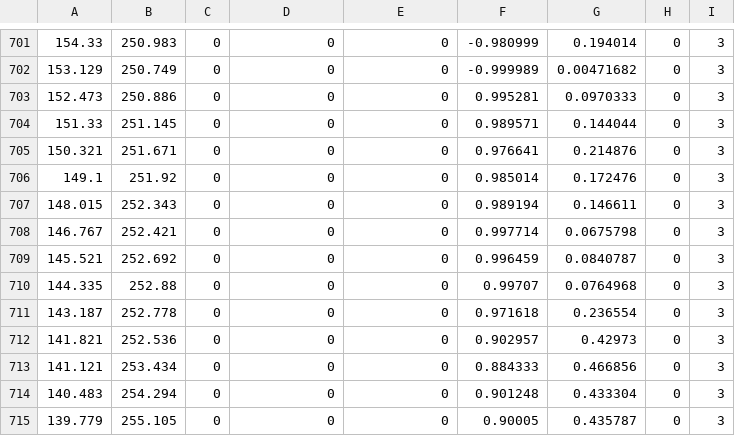
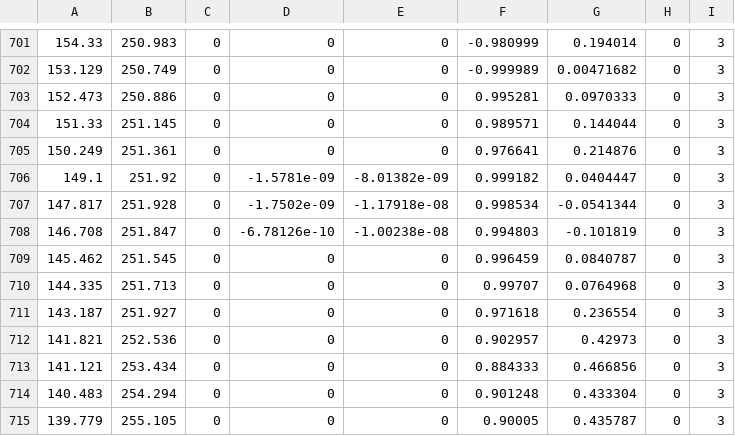
Before and after one commit to shibuya-bitvalley/tc2017_RAB, a CSV file: cirkit_waypoint_manager/cirkit_waypoint_navigator/waypoints/tc2017_without_pede.csv, drawn as a sheet; only a part is shown, gaps mark what is left out.

Commit message:
waypoint modified

```diff
--- a/cirkit_waypoint_manager/cirkit_waypoint_navigator/waypoints/tc2017_without_pede.csv
+++ b/cirkit_waypoint_manager/cirkit_waypoint_navigator/waypoints/tc2017_without_pede.csv
@@ -704,9 +704,9 @@
 151.33,251.145,0,0,0,0.989571,0.144044,0,3
-150.321,251.671,0,0,0,0.976641,0.214876,0,3
-149.1,251.92,0,0,0,0.985014,0.172476,0,3
-148.015,252.343,0,0,0,0.989194,0.146611,0,3
-146.767,252.421,0,0,0,0.997714,0.0675798,0,3
-145.521,252.692,0,0,0,0.996459,0.0840787,0,3
-144.335,252.88,0,0,0,0.99707,0.0764968,0,3
-143.187,252.778,0,0,0,0.971618,0.236554,0,3
+150.249,251.361,0,0,0,0.976641,0.214876,0,3
+149.1,251.92,0,-1.5781e-09,-8.01382e-09,0.999182,0.0404447,0,3
+147.817,251.928,0,-1.7502e-09,-1.17918e-08,0.998534,-0.0541344,0,3
+146.708,251.847,0,-6.78126e-10,-1.00238e-08,0.994803,-0.101819,0,3
+145.462,251.545,0,0,0,0.996459,0.0840787,0,3
+144.335,251.713,0,0,0,0.99707,0.0764968,0,3
+143.187,251.927,0,0,0,0.971618,0.236554,0,3
 141.821,252.536,0,0,0,0.902957,0.42973,0,3
```
Also changed, not shown: 1 other file.
